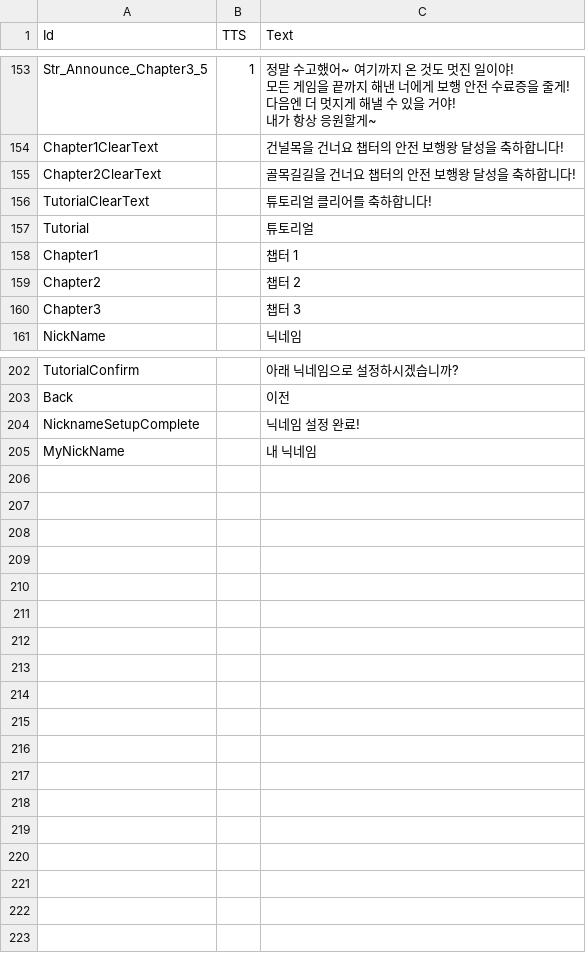
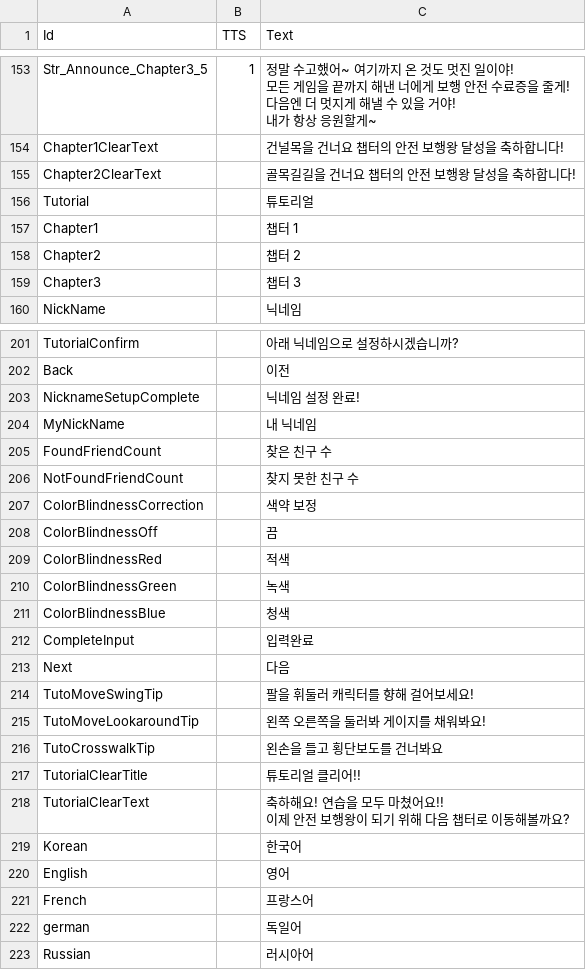
Before and after one commit to jylack/D2B2Clone, a CSV file: d2b2/Assets/Resources/LocalizationTable.csv, drawn as a sheet; only a part is shown, gaps mark what is left out.

```diff
--- a/d2b2/Assets/Resources/LocalizationTable.csv
+++ b/d2b2/Assets/Resources/LocalizationTable.csv
@@ -183,3 +183,2 @@ Chapter1ClearText,,건널목을 건너요 챕터의 안전 보행왕 달성을
 Chapter2ClearText,,골목길길을 건너요 챕터의 안전 보행왕 달성을 축하합니다!
-TutorialClearText,,튜토리얼 클리어를 축하합니다!
 Tutorial,,튜토리얼
@@ -233 +232,21 @@ NicknameSetupComplete,,닉네임 설정 완료!
 MyNickName,,내 닉네임
+FoundFriendCount,,찾은 친구 수
+NotFoundFriendCount,,찾지 못한 친구 수
+ColorBlindnessCorrection,,색약 보정
+ColorBlindnessOff,,끔
+ColorBlindnessRed,,적색
+ColorBlindnessGreen,,녹색
+ColorBlindnessBlue,,청색
+CompleteInput,,입력완료
+Next,,다음
+TutoMoveSwingTip,,팔을 휘둘러 캐릭터를 향해 걸어보세요!
+TutoMoveLookaroundTip,,왼쪽 오른쪽을 둘러봐 게이지를 채워봐요!
+TutoCrosswalkTip,,왼손을 들고 횡단보도를 건너봐요
+TutorialClearTitle,,튜토리얼 클리어!!
+TutorialClearText,,"축하해요! 연습을 모두 마쳤어요!!
+이제 안전 보행왕이 되기 위해 다음 챕터로 이동해볼까요?"
+Korean,,한국어
+English,,영어
+French,,프랑스어
+german,,독일어
+Russian,,러시아어
```
Also changed, not shown: d2b2/Assets/Localization/BaseLanguages.csv, d2b2/Assets/Localization/TotalLanguages.csv, 23 other files.
